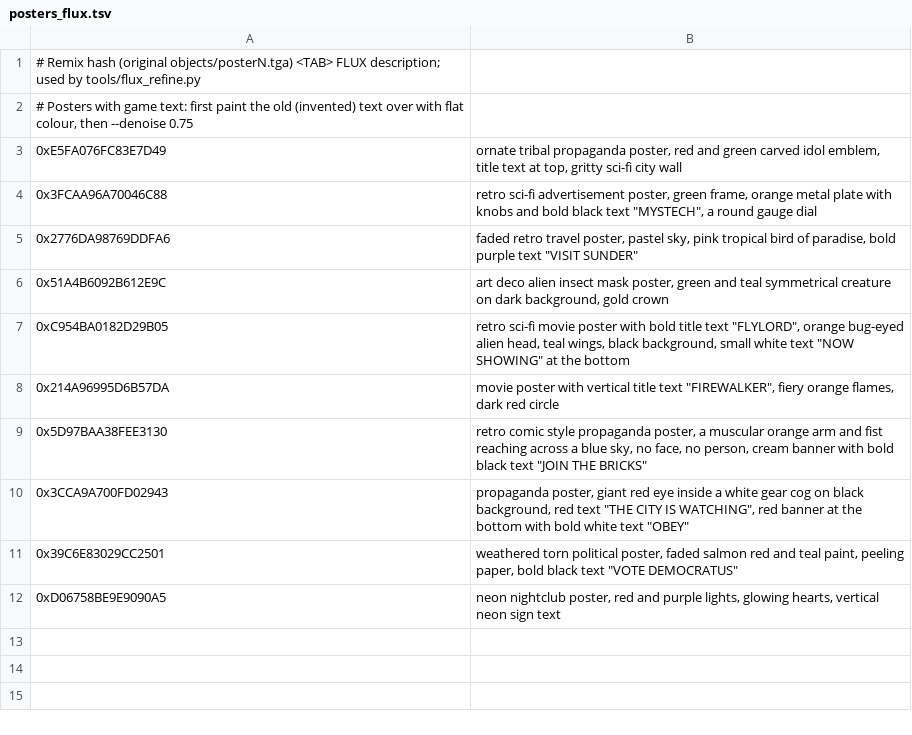
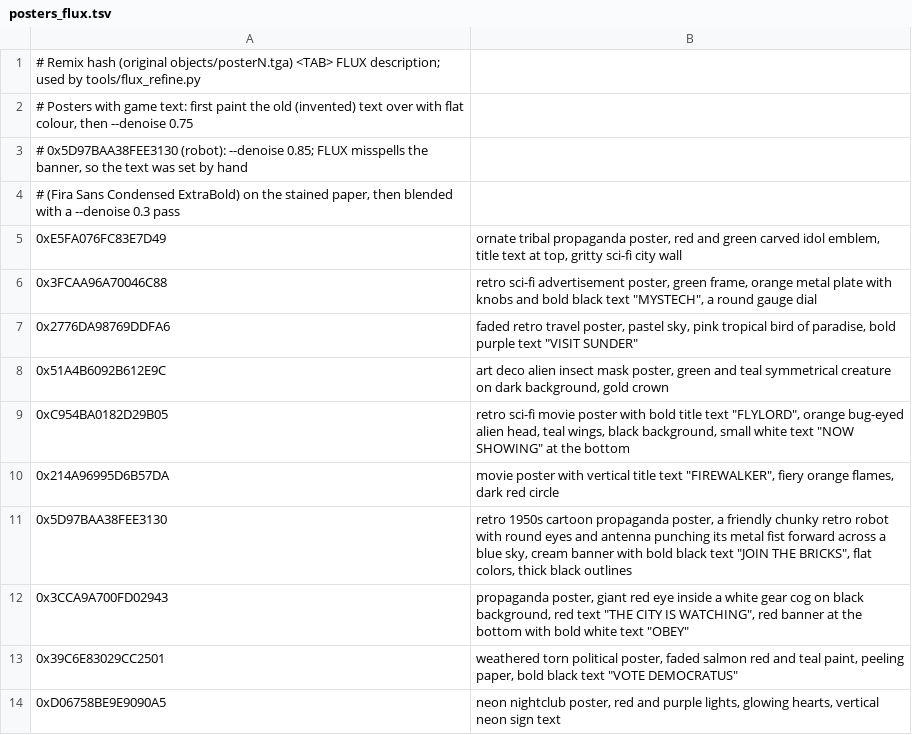
Before and after one commit to felixarvid2/anoxrtx, a TSV file: maps/posters_flux.tsv, drawn as a sheet.

```diff
--- a/maps/posters_flux.tsv
+++ b/maps/posters_flux.tsv
@@ -2,2 +2,4 @@
 # Posters with game text: first paint the old (invented) text over with flat colour, then --denoise 0.75
+# 0x5D97BAA38FEE3130 (robot): --denoise 0.85; FLUX misspells the banner, so the text was set by hand
+#   (Fira Sans Condensed ExtraBold) on the stained paper, then blended with a --denoise 0.3 pass
 0xE5FA076FC83E7D49	ornate tribal propaganda poster, red and green carved idol emblem, title text at top, gritty sci-fi city wall
@@ -8,3 +10,3 @@
 0x214A96995D6B57DA	movie poster with vertical title text "FIREWALKER", fiery orange flames, dark red circle
-0x5D97BAA38FEE3130	retro comic style propaganda poster, a muscular orange arm and fist reaching across a blue sky, no face, no person, cream banner with bold black text "JOIN THE BRICKS"
+0x5D97BAA38FEE3130	retro 1950s cartoon propaganda poster, a friendly chunky retro robot with round eyes and antenna punching its metal fist forward across a blue sky, cream banner with bold black text "JOIN THE BRICKS", flat colors, thick black outlines
 0x3CCA9A700FD02943	propaganda poster, giant red eye inside a white gear cog on black background, red text "THE CITY IS WATCHING", red banner at the bottom with bold white text "OBEY"
```
Also changed, not shown: 1 other file.
